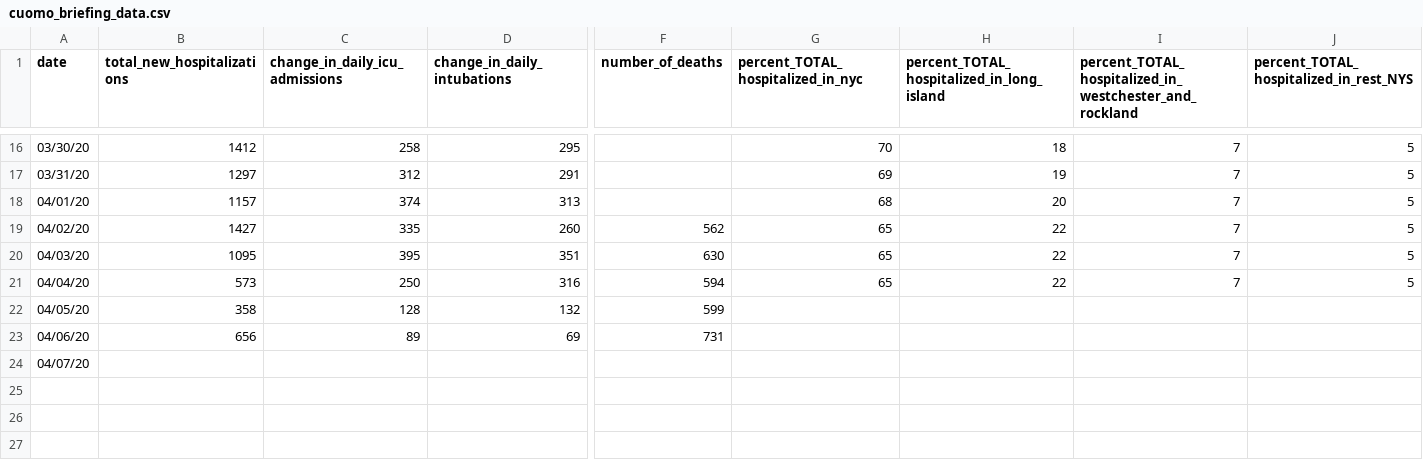
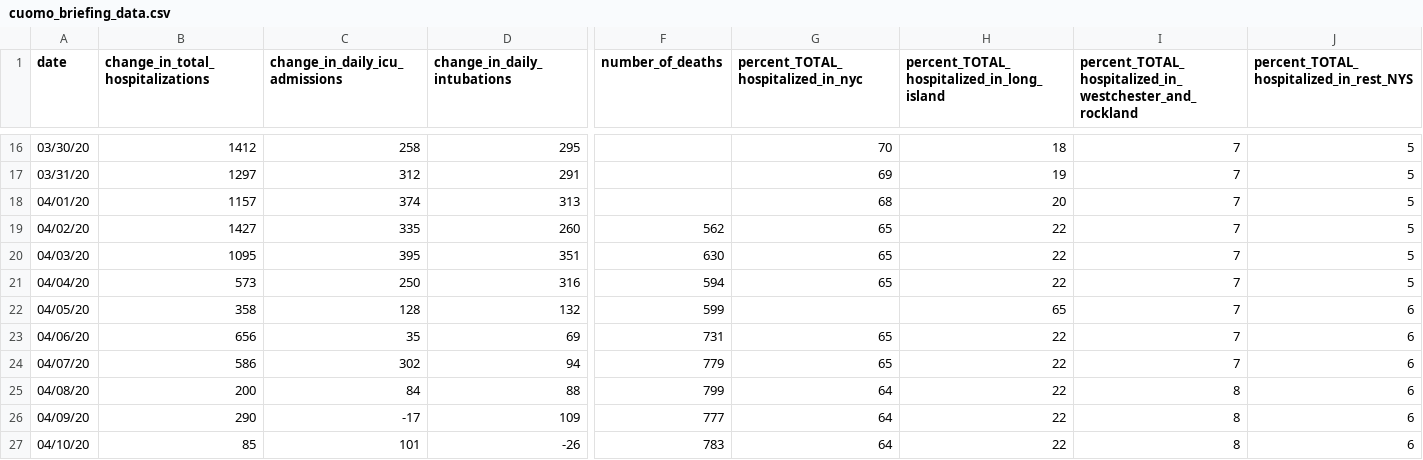
Before and after one commit to maxlchen/COVID-19-Cornell-DataCollection, a CSV file: data/cuomo_briefing_data.csv, drawn as a sheet; only a part is shown, gaps mark what is left out; rows hold the shown columns only; the diff names each change by its address in the sheet, - before the commit and + after, or states it on an @@ line.

Commit message:
Updating cuomo data

```diff
--- a/data/cuomo_briefing_data.csv
+++ b/data/cuomo_briefing_data.csv
-B1: total_new_hospitalizations
+B1: change_in_total_hospitalizations
-H22: (empty)
+H22: 65
-I22:I24: (empty)
+I22:I24: 7
-J22:J24: (empty)
+J22:J24: 6
-C23 (change_in_daily_icu_admissions): 89
+C23 (change_in_daily_icu_admissions): 35
-G23:G24: (empty)
+G23:G24: 65
-H23:H24: (empty)
+H23:H24: 22
-B24 (change_in_total_hospitalizations): (empty)
+B24 (change_in_total_hospitalizations): 586
-C24 (change_in_daily_icu_admissions): (empty)
+C24 (change_in_daily_icu_admissions): 302
-D24 (change_in_daily_intubations): (empty)
+D24 (change_in_daily_intubations): 94
-F24 (number_of_deaths): (empty)
+F24 (number_of_deaths): 779
+row 25: 04/08/20 | 200 | 84 | 88 | 799 | 64 | 22 | 8 | 6
+row 26: 04/09/20 | 290 | -17 | 109 | 777 | 64 | 22 | 8 | 6
+row 27: 04/10/20 | 85 | 101 | -26 | 783 | 64 | 22 | 8 | 6
```
Also changed, not shown: 1 other file.
